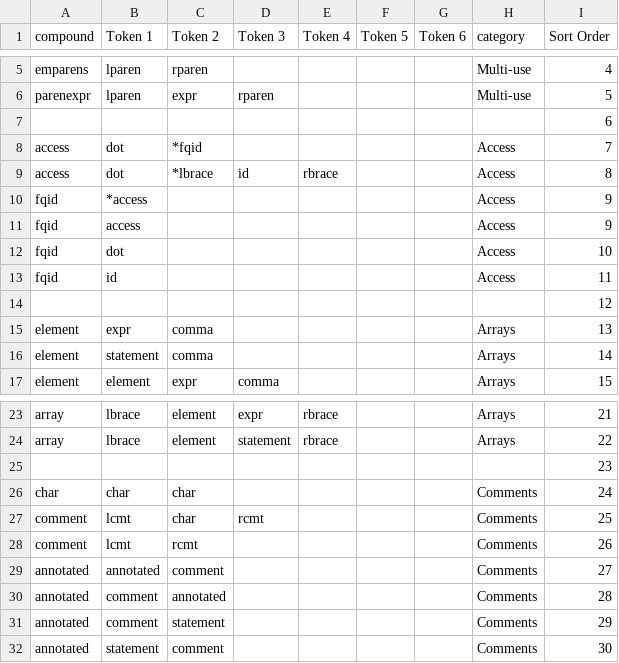
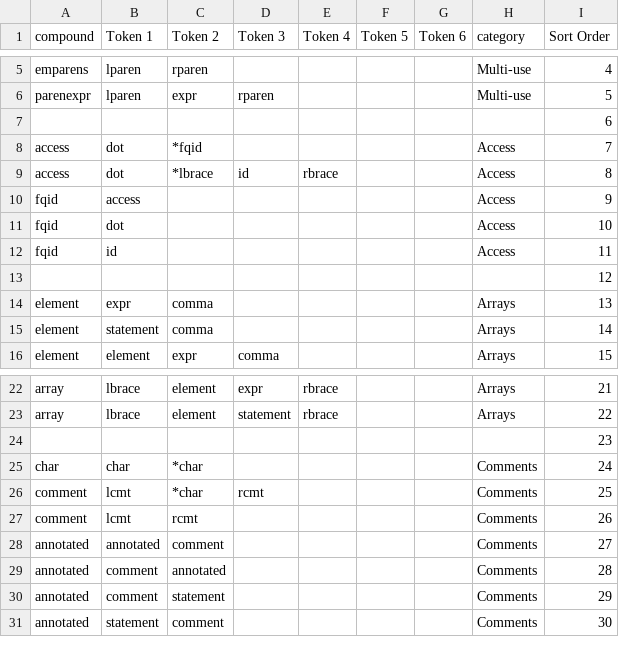
Before and after one commit to naptastic/kent-language, a CSV file: grammar.csv, drawn as a sheet; only a part is shown, gaps mark what is left out.

Commit message:
Fix derps in grammar.csv.
One would have resulted in wrong parsing of comments; the other resulted
in a duplicated subroutine (an ambiguous state).

```diff
--- a/grammar.csv
+++ b/grammar.csv
@@ -9,3 +9,2 @@ access,dot,*fqid,,,,,Access,7
 access,dot,*lbrace,id,rbrace,,,Access,8
-fqid,*access,,,,,,Access,9
 fqid,access,,,,,,Access,9
@@ -25,4 +24,4 @@ array,lbrace,element,statement,rbrace,,,Arrays,22
 ,,,,,,,,23
-char,char,char,,,,,Comments,24
-comment,lcmt,char,rcmt,,,,Comments,25
+char,char,*char,,,,,Comments,24
+comment,lcmt,*char,rcmt,,,,Comments,25
 comment,lcmt,rcmt,,,,,Comments,26
```
